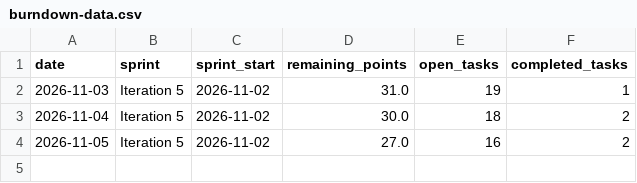
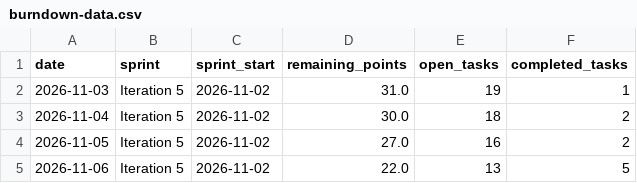
Before and after one commit to ImConsti/CoupleGOATS, a CSV file: burndown-data.csv, drawn as a sheet.

```diff
--- a/burndown-data.csv
+++ b/burndown-data.csv
@@ -4 +4,2 @@ date,sprint,sprint_start,remaining_points,open_tasks,completed_tasks
 2026-11-05,Iteration 5,2026-11-02,27.0,16,2
+2026-11-06,Iteration 5,2026-11-02,22.0,13,5
```
Also changed, not shown: burndown-history/Iteration 5 BDC.csv, 2 other files.
